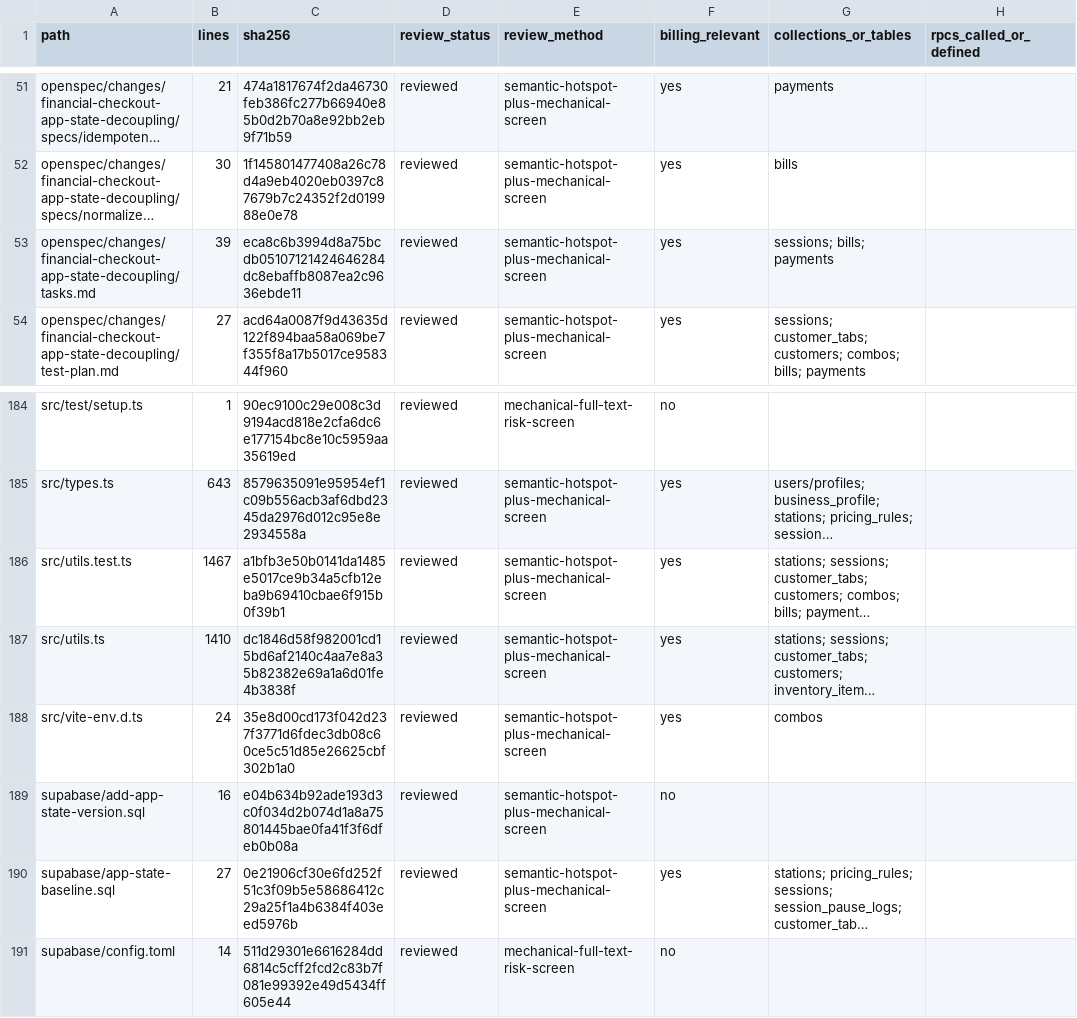
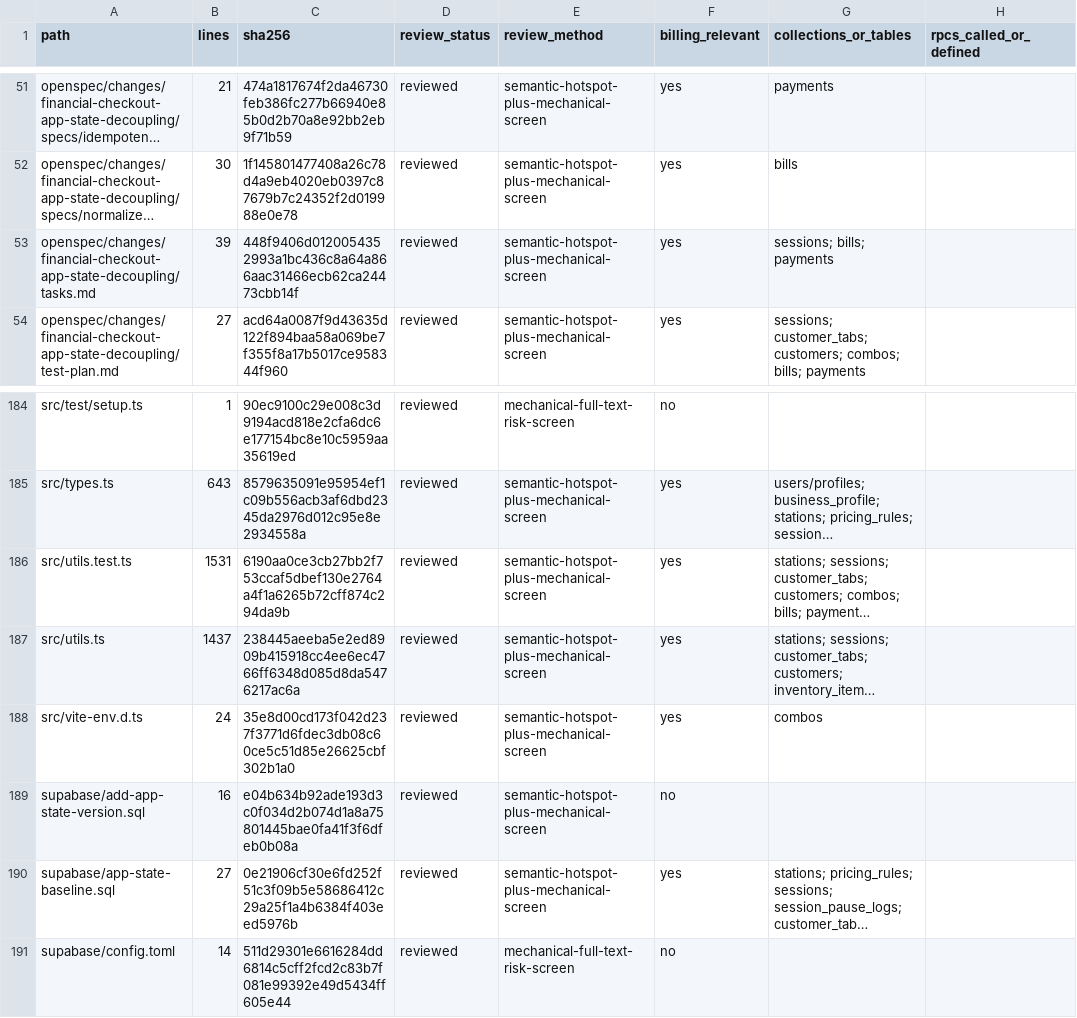
Before and after one commit to vippinn-ai/GP_Management, a CSV file: openspec/changes/financial-checkout-app-state-decoupling/review-manifest-files.csv, drawn as a sheet; only a part is shown, gaps mark what is left out; long unchanged cells end in …; the diff names each change by its address in the sheet, - before the commit and + after, or states it on an @@ line.

```diff
--- a/openspec/changes/financial-checkout-app-state-decoupling/review-manifest-files.csv
+++ b/openspec/changes/financial-checkout-app-state-decoupling/review-manifest-files.csv
-C53 (sha256): eca8c6b3994d8a75bcdb05107121424646284dc8ebaffb8087ea2c9636ebde11
+C53 (sha256): 448f9406d0120054352993a1bc436c8a64a866aac31466ecb62ca24473cbb14f
-B186 (lines): 1467
+B186 (lines): 1531
-C186 (sha256): a1bfb3e50b0141da1485e5017ce9b34a5cfb12eba9b69410cbae6f915b0f39b1
+C186 (sha256): 6190aa0ce3cb27bb2f753ccaf5dbef130e2764a4f1a6265b72cff874c294da9b
-B187 (lines): 1410
+B187 (lines): 1437
-C187 (sha256): dc1846d58f982001cd15bd6af2140c4aa7e8a35b82382e69a1a6d01fe4b3838f
+C187 (sha256): 238445aeeba5e2ed8909b415918cc4ee6ec4766ff6348d085d8da5476217ac6a
```
Also changed, not shown: 3 other files.
